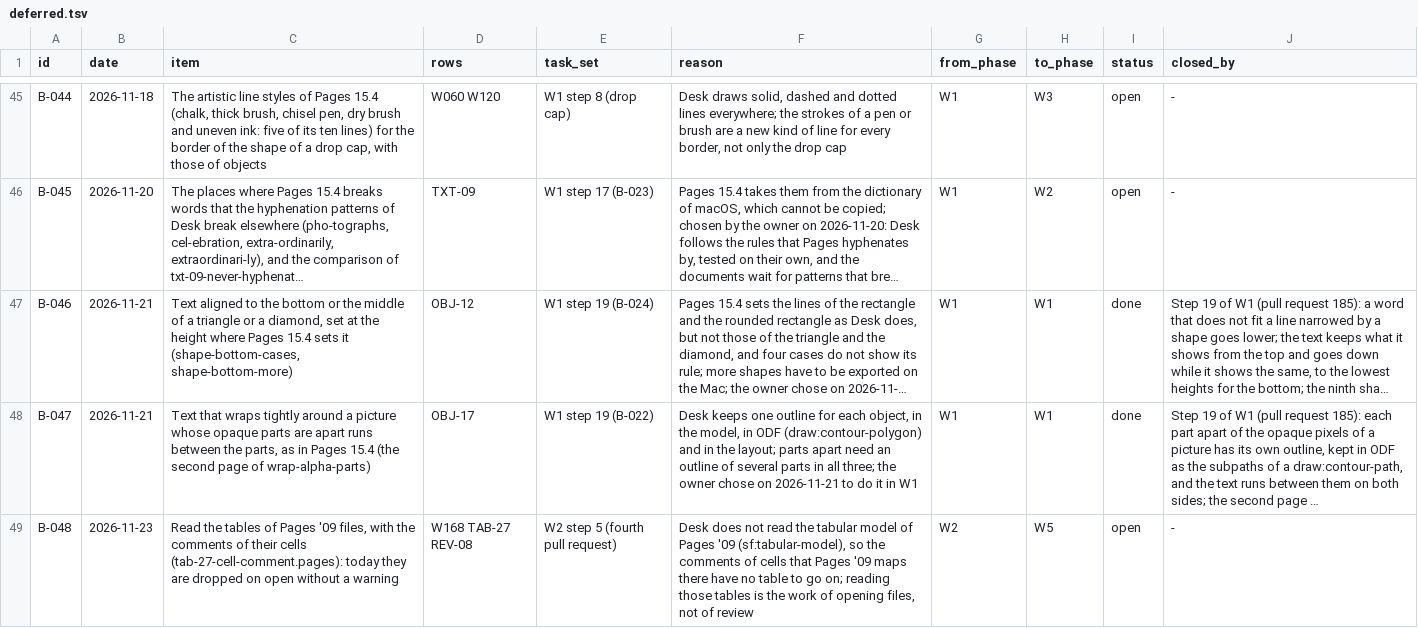
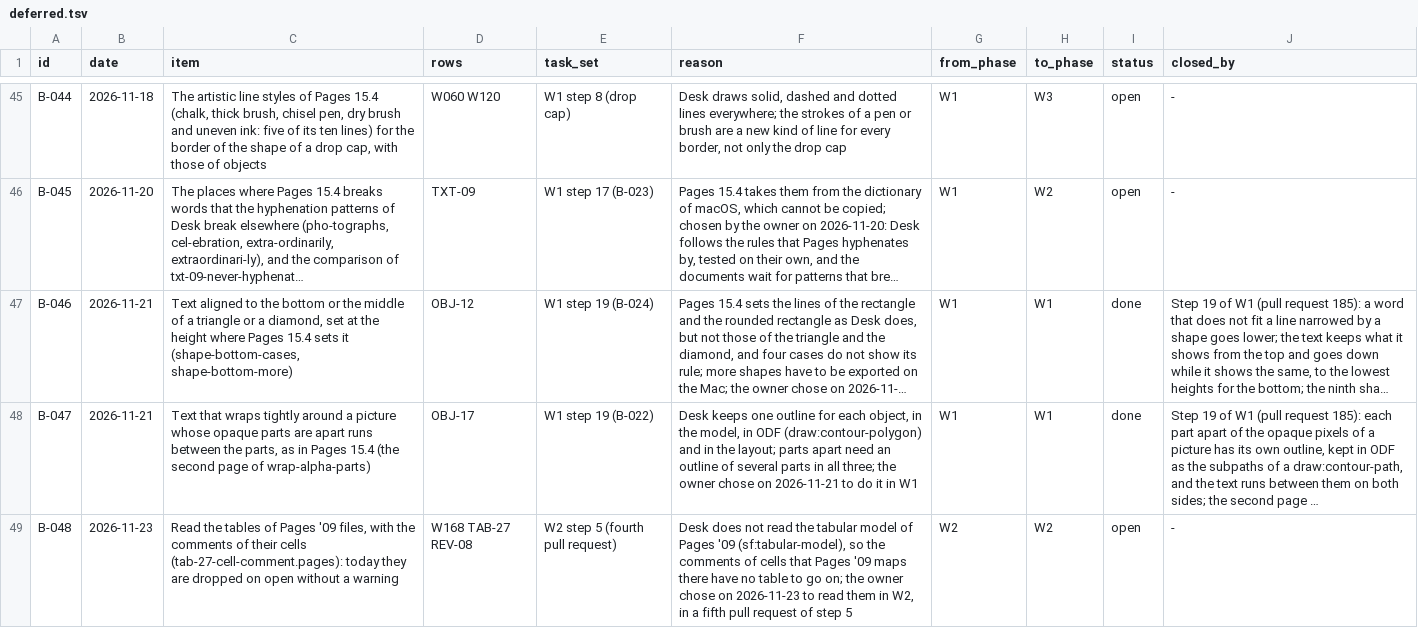
Before and after one commit to brahm/desk, a TSV file: docs/backlog/deferred.tsv, drawn as a sheet; only a part is shown, gaps mark what is left out; long unchanged cells end in …; the diff names each change by its address in the sheet, - before the commit and + after, or states it on an @@ line.

```diff
--- a/docs/backlog/deferred.tsv
+++ b/docs/backlog/deferred.tsv
-F49 (reason): …go on; reading those tables is the work of opening files, not of review
+F49 (reason): …go on; the owner chose on 2026-11-23 to read them in W2, in a fifth pull request of step 5
-H49 (to_phase): W5
+H49 (to_phase): W2
```
Also changed, not shown: 2 other files.
